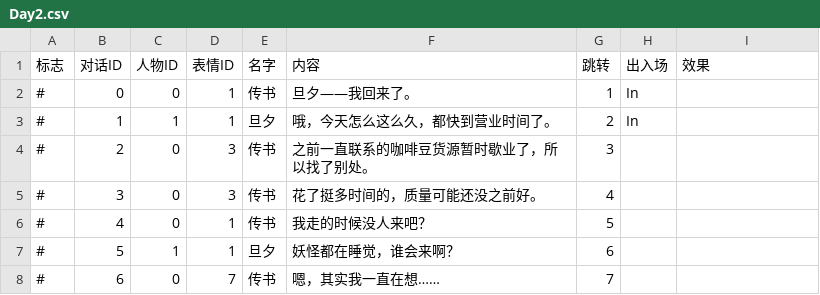
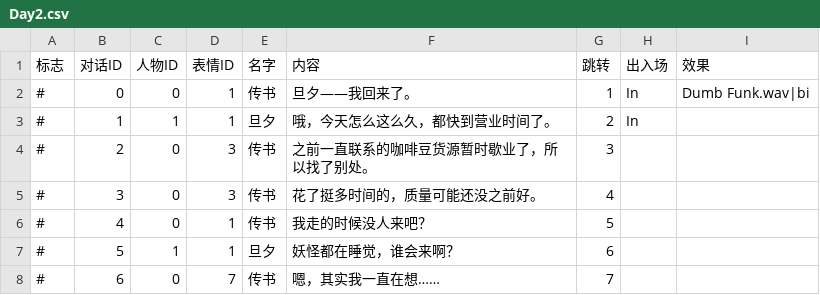
Before and after one commit to LizardingSu/YouChuang3RealReal, a CSV file: Assets/Resources/Text/Day2.csv, drawn as a sheet; only a part is shown.

```diff
--- a/Assets/Resources/Text/Day2.csv
+++ b/Assets/Resources/Text/Day2.csv
@@ -1,3 +1,3 @@
 标志,对话ID,人物ID,表情ID,名字,内容,跳转,出入场,效果
-#,0,0,1,传书,旦夕——我回来了。,1,In,
+#,0,0,1,传书,旦夕——我回来了。,1,In,Dumb Funk.wav|bi
 #,1,1,1,旦夕,哦，今天怎么这么久，都快到营业时间了。,2,In,
```
Also changed, not shown: Assets/Resources/Text/Day1.csv, Assets/Resources/Text/Day3.csv, 15 other files.
